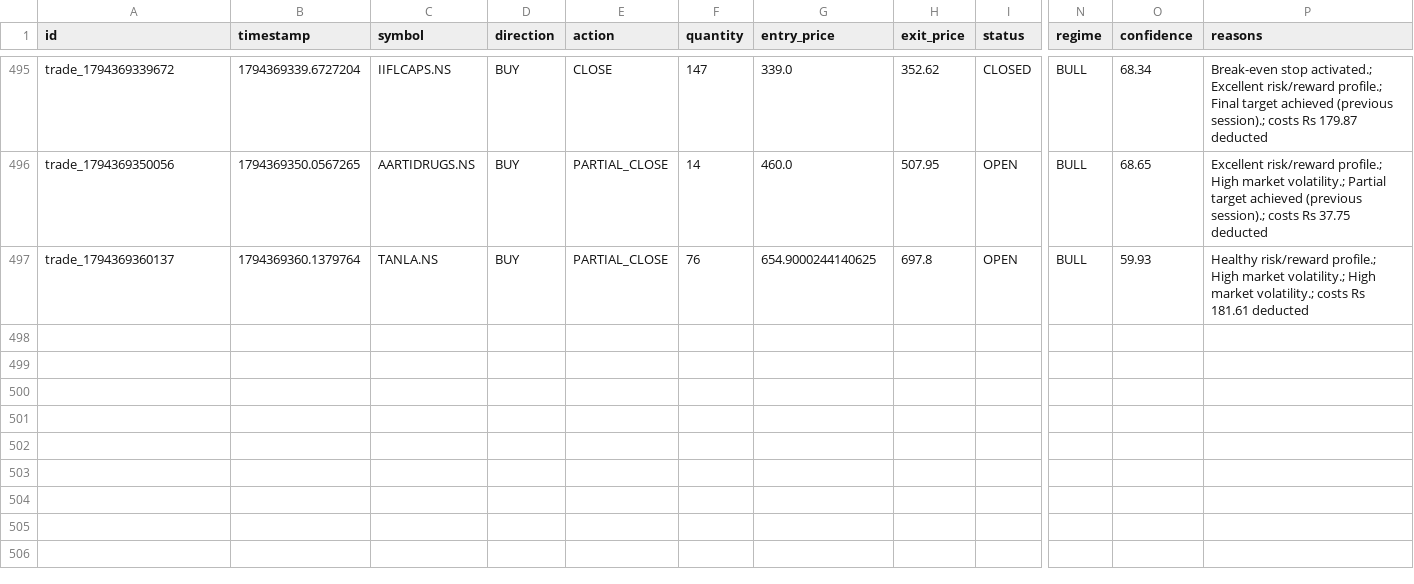
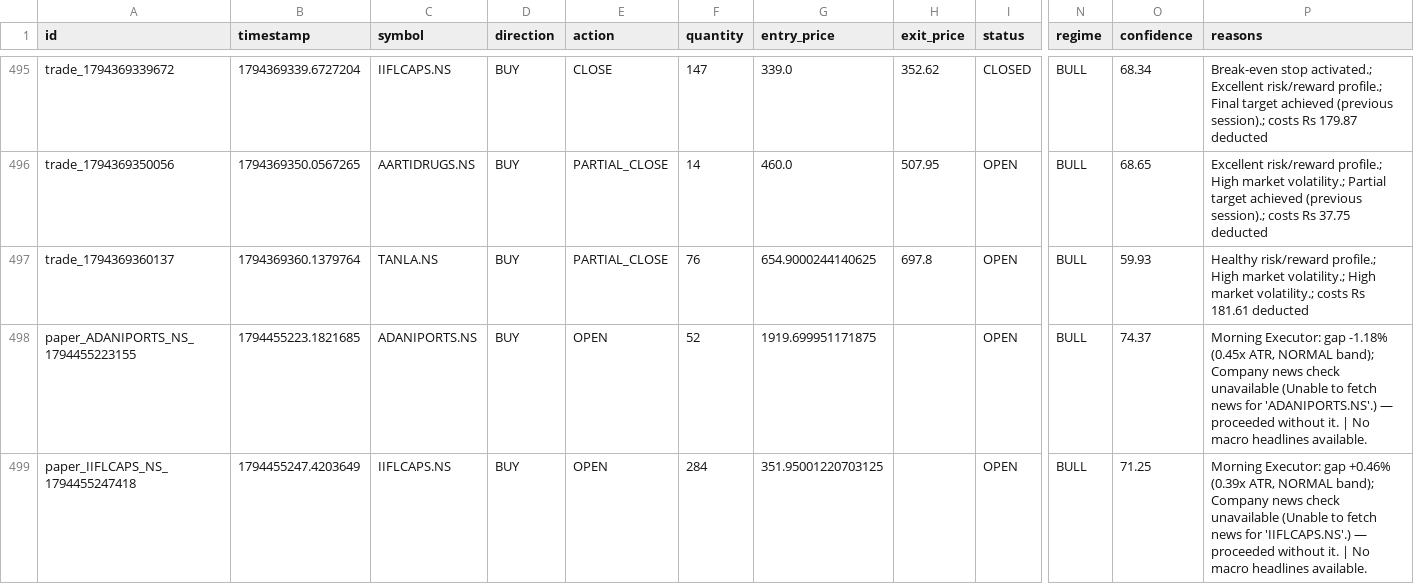
Before and after one commit to kkrsaini-engineer/PRO_TRADER, a CSV file: storage/trades/trades_master.csv, drawn as a sheet; only a part is shown, gaps mark what is left out; rows hold the shown columns only; the diff names each change by its address in the sheet, - before the commit and + after, or states it on an @@ line.

```diff
--- a/storage/trades/trades_master.csv
+++ b/storage/trades/trades_master.csv
+row 498: paper_ADANIPORTS_NS_1794455223155 | 1794455223.1821685 | ADANIPORTS.NS | BUY | OPEN | 52 | 1919.699951171875 |  | OPEN | BULL | 74.37 | Morning Executor: gap -1.18% (0.45x ATR, NORMAL band); Company news check unavailable (Unable to fetch news for 'ADANIPORTS.NS'.) — proceeded without it. | No macro headlines available.
+row 499: paper_IIFLCAPS_NS_1794455247418 | 1794455247.4203649 | IIFLCAPS.NS | BUY | OPEN | 284 | 351.95001220703125 |  | OPEN | BULL | 71.25 | Morning Executor: gap +0.46% (0.39x ATR, NORMAL band); Company news check unavailable (Unable to fetch news for 'IIFLCAPS.NS'.) — proceeded without it. | No macro headlines available.
```
Also changed, not shown: 7 other files.
